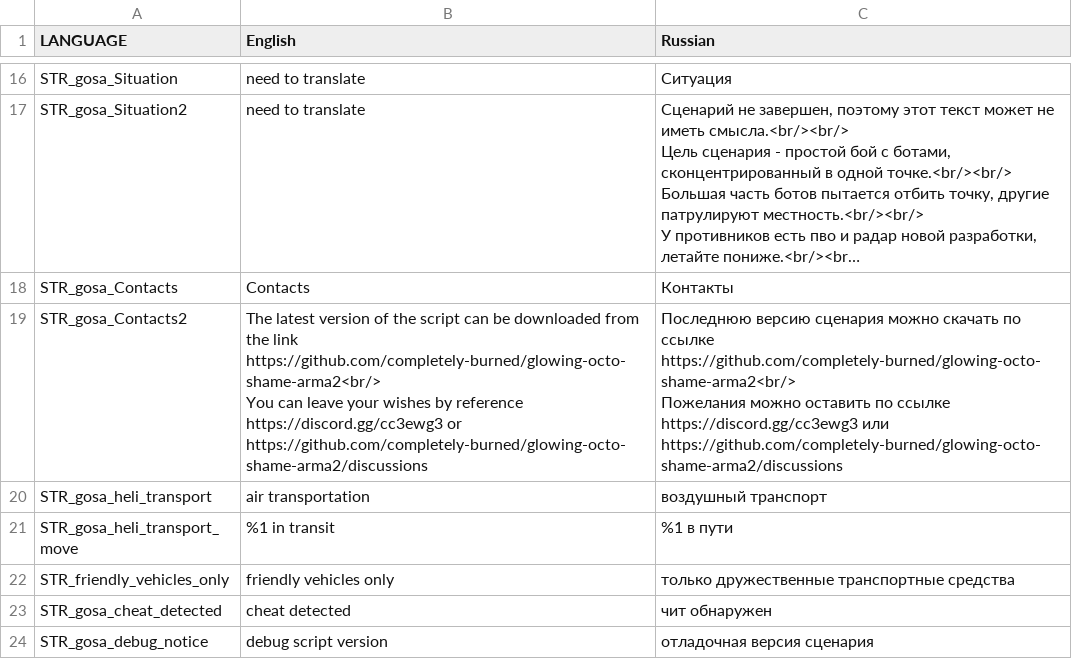
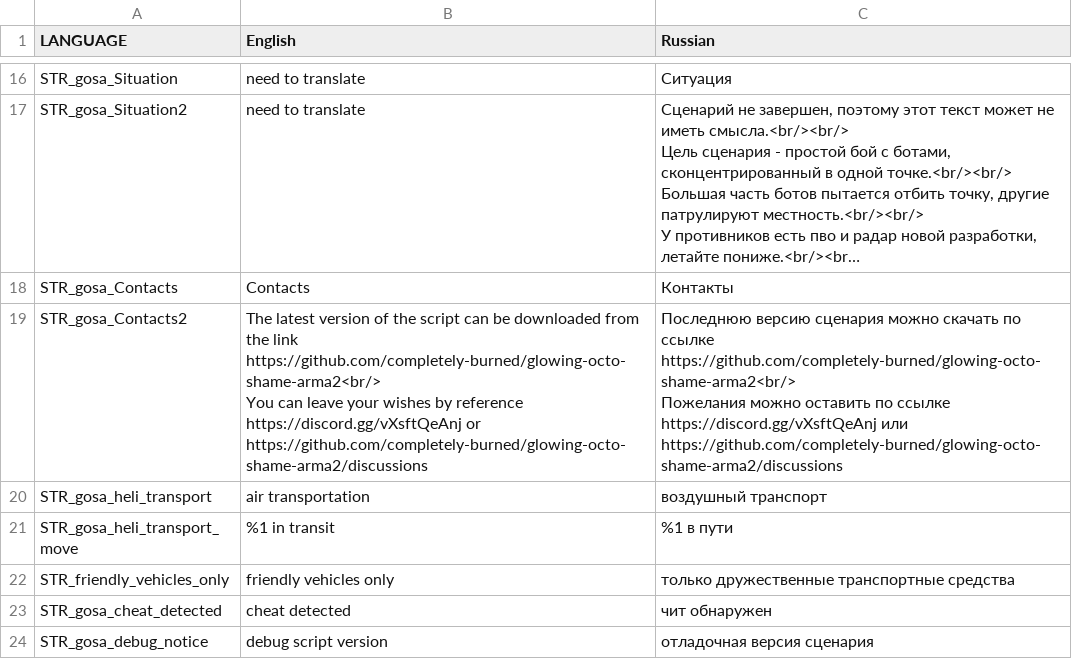
Before and after one commit to completely-burned/glowing-octo-shame-arma2, a CSV file: glowing-octo-shame-arma2/stringtable.csv, drawn as a sheet; only a part is shown, gaps mark what is left out; long unchanged cells end in …; the diff names each change by its address in the sheet, - before the commit and + after, or states it on an @@ line.

Commit message:
brifing contacts

```diff
--- a/glowing-octo-shame-arma2/stringtable.csv
+++ b/glowing-octo-shame-arma2/stringtable.csv
-B19 (English): …by reference https://discord.gg/cc3ewg3 or https://github.com/completely-burned/glowing-octo-shame-arma2/discussions
+B19 (English): …by reference https://discord.gg/vXsftQeAnj or https://github.com/completely-burned/glowing-octo-shame-arma2/discussions
-C19 (Russian): …по ссылке https://discord.gg/cc3ewg3 или https://github.com/completely-burned/glowing-octo-shame-arma2/discussions
+C19 (Russian): …по ссылке https://discord.gg/vXsftQeAnj или https://github.com/completely-burned/glowing-octo-shame-arma2/discussions
```
